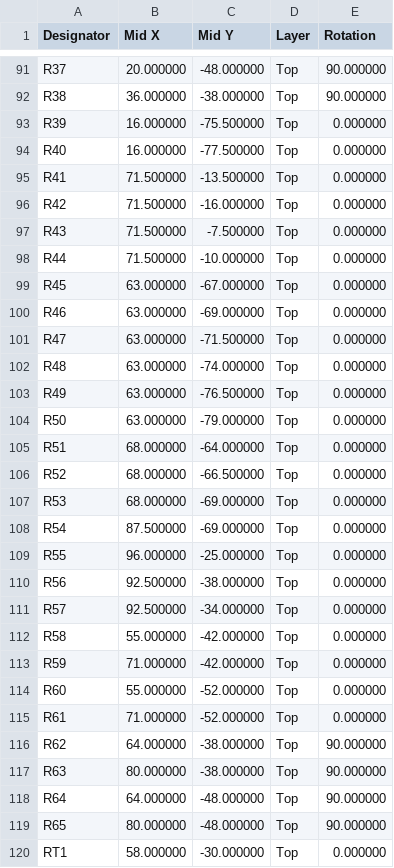
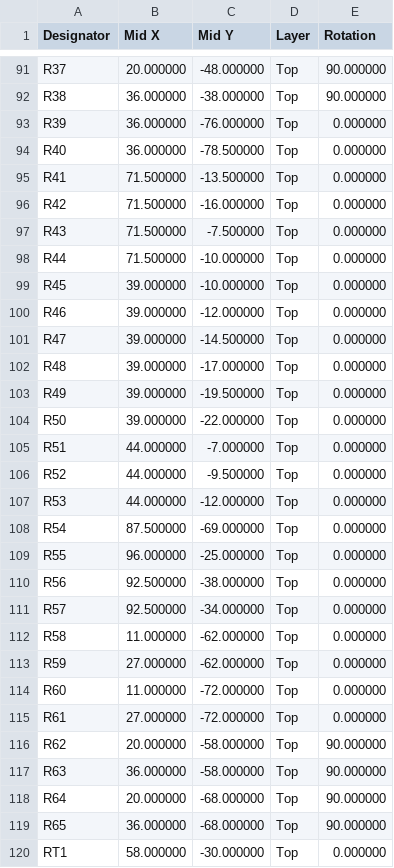
Before and after one commit to ckemere/LaserDriver, a CSV file: LaserHAT/fab/BatteryPack/BatteryPack_cpl.csv, drawn as a sheet; only a part is shown, gaps mark what is left out; the diff covers the shown part only.

```diff
--- a/LaserHAT/fab/BatteryPack/BatteryPack_cpl.csv
+++ b/LaserHAT/fab/BatteryPack/BatteryPack_cpl.csv
@@ -92,4 +92,4 @@ R37,20.000000,-48.000000,Top,90.000000
 R38,36.000000,-38.000000,Top,90.000000
-R39,16.000000,-75.500000,Top,0.000000
-R40,16.000000,-77.500000,Top,0.000000
+R39,36.000000,-76.000000,Top,0.000000
+R40,36.000000,-78.500000,Top,0.000000
 R41,71.500000,-13.500000,Top,0.000000
@@ -98,11 +98,11 @@ R43,71.500000,-7.500000,Top,0.000000
 R44,71.500000,-10.000000,Top,0.000000
-R45,63.000000,-67.000000,Top,0.000000
-R46,63.000000,-69.000000,Top,0.000000
-R47,63.000000,-71.500000,Top,0.000000
-R48,63.000000,-74.000000,Top,0.000000
-R49,63.000000,-76.500000,Top,0.000000
-R50,63.000000,-79.000000,Top,0.000000
-R51,68.000000,-64.000000,Top,0.000000
-R52,68.000000,-66.500000,Top,0.000000
-R53,68.000000,-69.000000,Top,0.000000
+R45,39.000000,-10.000000,Top,0.000000
+R46,39.000000,-12.000000,Top,0.000000
+R47,39.000000,-14.500000,Top,0.000000
+R48,39.000000,-17.000000,Top,0.000000
+R49,39.000000,-19.500000,Top,0.000000
+R50,39.000000,-22.000000,Top,0.000000
+R51,44.000000,-7.000000,Top,0.000000
+R52,44.000000,-9.500000,Top,0.000000
+R53,44.000000,-12.000000,Top,0.000000
 R54,87.500000,-69.000000,Top,0.000000
@@ -111,10 +111,10 @@ R56,92.500000,-38.000000,Top,0.000000
 R57,92.500000,-34.000000,Top,0.000000
-R58,55.000000,-42.000000,Top,0.000000
-R59,71.000000,-42.000000,Top,0.000000
-R60,55.000000,-52.000000,Top,0.000000
-R61,71.000000,-52.000000,Top,0.000000
-R62,64.000000,-38.000000,Top,90.000000
-R63,80.000000,-38.000000,Top,90.000000
-R64,64.000000,-48.000000,Top,90.000000
-R65,80.000000,-48.000000,Top,90.000000
+R58,11.000000,-62.000000,Top,0.000000
+R59,27.000000,-62.000000,Top,0.000000
+R60,11.000000,-72.000000,Top,0.000000
+R61,27.000000,-72.000000,Top,0.000000
+R62,20.000000,-58.000000,Top,90.000000
+R63,36.000000,-58.000000,Top,90.000000
+R64,20.000000,-68.000000,Top,90.000000
+R65,36.000000,-68.000000,Top,90.000000
 RT1,58.000000,-30.000000,Top,0.000000
```
Also changed, not shown: 70 edited cells elsewhere in this file, 8 other files.
